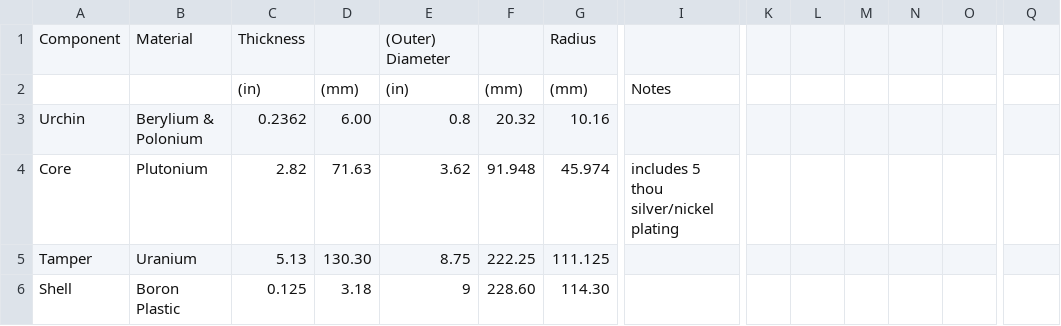
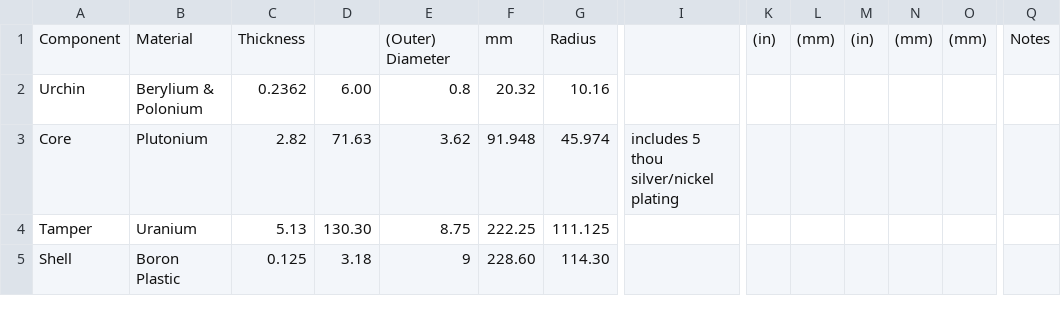
Before and after one commit to jduanen/CadCam, a CSV file: FatMan/src/Gadget Data - Dimensions.csv, drawn as a sheet; only a part is shown, gaps mark what is left out; rows hold the shown columns only; the diff names each change by its address in the sheet, - before the commit and + after, or states it on an @@ line.

```diff
--- a/FatMan/src/Gadget Data - Dimensions.csv
+++ b/FatMan/src/Gadget Data - Dimensions.csv
-F1: (empty)
+F1: mm
-K1: (empty)
+K1: (in)
-L1: (empty)
+L1: (mm)
-M1: (empty)
+M1: (in)
-N1: (empty)
+N1: (mm)
-O1: (empty)
+O1: (mm)
-Q1: (empty)
+Q1: Notes
-row 2:  |  | (in) | (mm) | (in) | (mm) | (mm) | Notes
```
